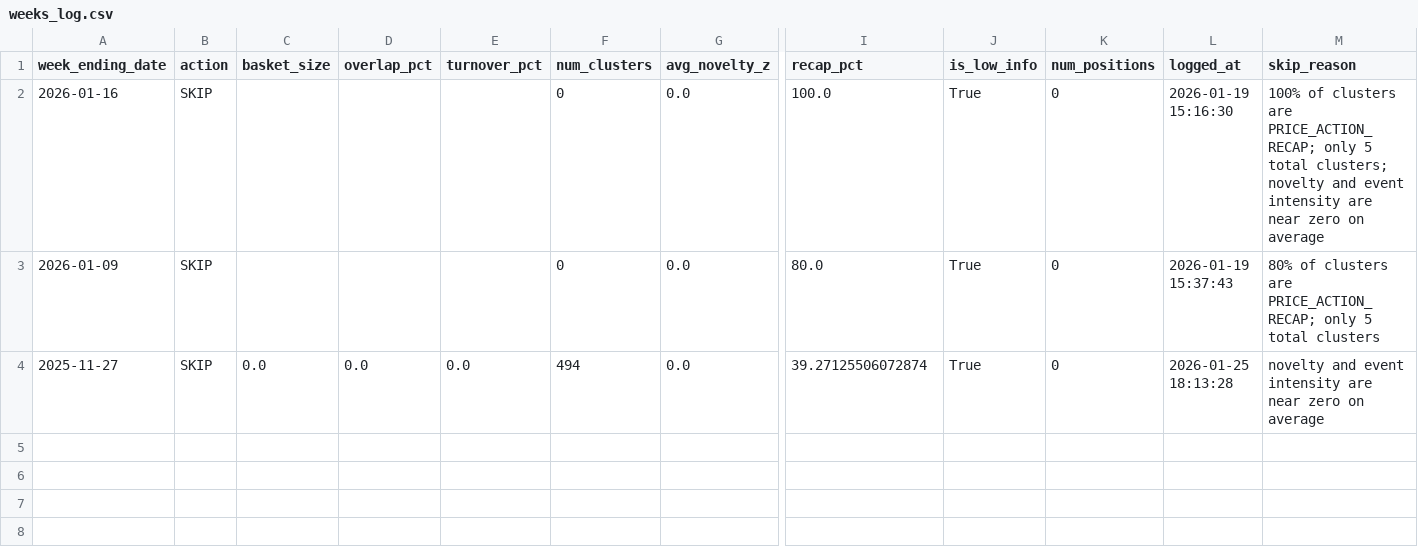
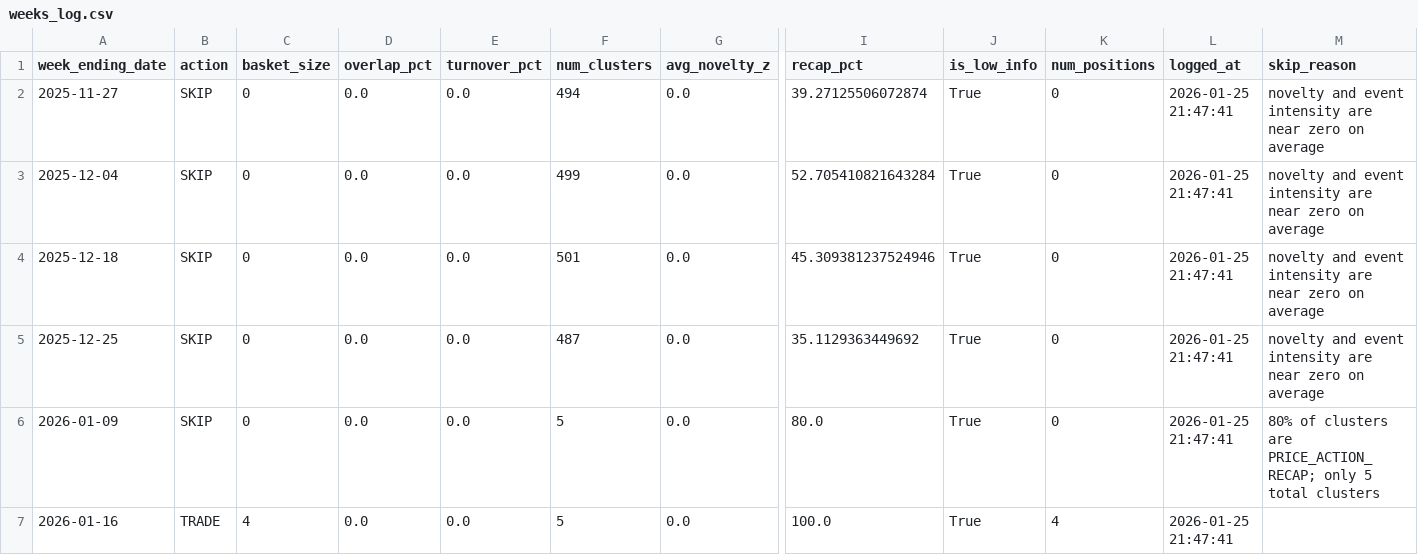
Before and after one commit to fju7/market-pressure-scan, a CSV file: data/live/weeks_log.csv, drawn as a sheet; only a part is shown, gaps mark what is left out; removed rows and columns are numbered as before the commit, all else as after; rows hold the shown columns only; the diff names each change by its address in the sheet, - before the commit and + after, or states it on an @@ line.

Commit message:
Add weeks_log rebuild system and backfill
- Created src/rebuild_weeks_log.py to rebuild weeks_log.csv from all available weeks
- Integrated rebuild step into .github/workflows/weekly.yml after log_week_decision
- Backfilled weeks_log.csv with all 6 historical weeks (2025-11-27 to 2026-01-16)
- Added WEEKS_LOG_SYSTEM.md documentation
- Added verification scripts: verify_weeks_log.py and verify_weeks_log.sh

Features:
- Idempotent rebuild from data/derived/reports/week_ending=* directories
- Automatic deduplication and sorting by week_ending_date
- QUOTE_ALL CSV formatting to prevent corruption
- Turnover calculation vs most recent prior TRADE week
- Complete artifact ledger guaranteed in CI/CD

Ensures every artifact ZIP contains a complete, canonical weeks_log.csv

```diff
--- a/data/live/weeks_log.csv
+++ b/data/live/weeks_log.csv
-row 2: 2026-01-16 | SKIP |  |  |  | 0 | 0.0 | 100.0 | True | 0 | 2026-01-19 15:16:30 | 100% of clusters are PRICE_ACTION_RECAP; only 5 total clusters; novelty and event intensity are near zero on average
-row 3: 2026-01-09 | SKIP |  |  |  | 0 | 0.0 | 80.0 | True | 0 | 2026-01-19 15:37:43 | 80% of clusters are PRICE_ACTION_RECAP; only 5 total clusters
-C2 (basket_size): 0.0
+C2 (basket_size): 0
-L2 (logged_at): 2026-01-25 18:13:28
+L2 (logged_at): 2026-01-25 21:47:41
+row 3: 2025-12-04 | SKIP | 0 | 0.0 | 0.0 | 499 | 0.0 | 52.705410821643284 | True | 0 | 2026-01-25 21:47:41 | novelty and event intensity are near zero on average
+row 4: 2025-12-18 | SKIP | 0 | 0.0 | 0.0 | 501 | 0.0 | 45.309381237524946 | True | 0 | 2026-01-25 21:47:41 | novelty and event intensity are near zero on average
+row 5: 2025-12-25 | SKIP | 0 | 0.0 | 0.0 | 487 | 0.0 | 35.1129363449692 | True | 0 | 2026-01-25 21:47:41 | novelty and event intensity are near zero on average
+row 6: 2026-01-09 | SKIP | 0 | 0.0 | 0.0 | 5 | 0.0 | 80.0 | True | 0 | 2026-01-25 21:47:41 | 80% of clusters are PRICE_ACTION_RECAP; only 5 total clusters
+row 7: 2026-01-16 | TRADE | 4 | 0.0 | 0.0 | 5 | 0.0 | 100.0 | True | 4 | 2026-01-25 21:47:41
```
Also changed, not shown: 5 other files.
